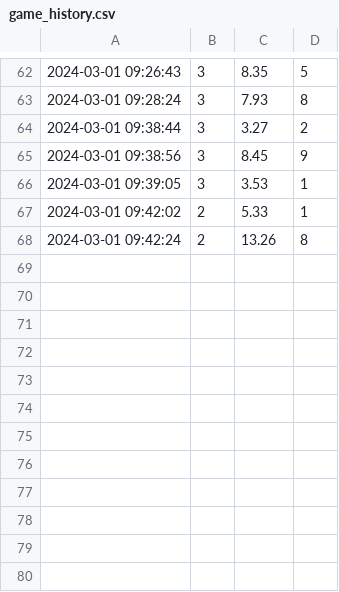
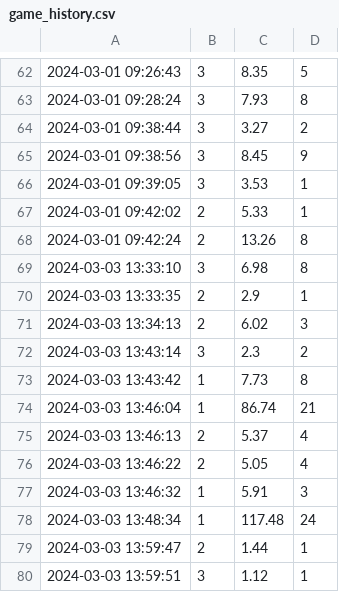
Before and after one commit to alina0212/Arkanoid, a CSV file: game_py/game_history.csv, drawn as a sheet; only a part is shown, gaps mark what is left out; the diff names each change by its address in the sheet, - before the commit and + after, or states it on an @@ line.

Commit message:
add all coment + time of game  work right now

```diff
--- a/game_py/game_history.csv
+++ b/game_py/game_history.csv
+row 69: 2024-03-03 13:33:10 | 3 | 6.98 | 8
+row 70: 2024-03-03 13:33:35 | 2 | 2.9 | 1
+row 71: 2024-03-03 13:34:13 | 2 | 6.02 | 3
+row 72: 2024-03-03 13:43:14 | 3 | 2.3 | 2
+row 73: 2024-03-03 13:43:42 | 1 | 7.73 | 8
+row 74: 2024-03-03 13:46:04 | 1 | 86.74 | 21
+row 75: 2024-03-03 13:46:13 | 2 | 5.37 | 4
+row 76: 2024-03-03 13:46:22 | 2 | 5.05 | 4
+row 77: 2024-03-03 13:46:32 | 1 | 5.91 | 3
+row 78: 2024-03-03 13:48:34 | 1 | 117.48 | 24
+row 79: 2024-03-03 13:59:47 | 2 | 1.44 | 1
+row 80: 2024-03-03 13:59:51 | 3 | 1.12 | 1
```
Also changed, not shown: 3 other files.
